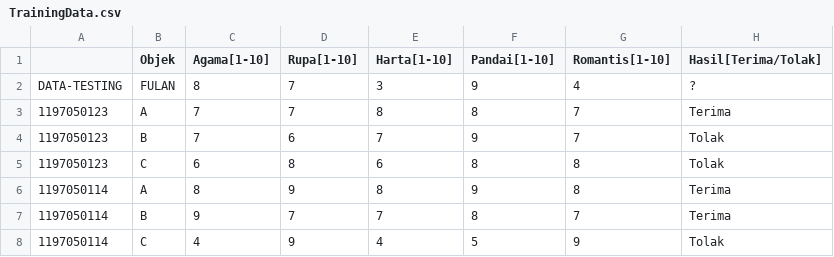
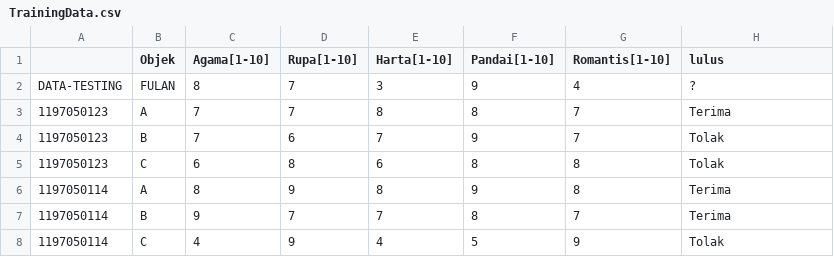
Before and after one commit to fahrizdimasqy/DataTraining, a CSV file: TrainingData.csv, drawn as a sheet; only a part is shown.

Commit message:
Update TrainingData.csv

```diff
--- a/TrainingData.csv
+++ b/TrainingData.csv
@@ -1,2 +1,2 @@
-,Objek,Agama[1-10],Rupa[1-10],Harta[1-10],Pandai[1-10],Romantis[1-10],Hasil[Terima/Tolak]
+,Objek,Agama[1-10],Rupa[1-10],Harta[1-10],Pandai[1-10],Romantis[1-10],lulus
 DATA-TESTING,FULAN,8,7,3,9,4,?
```
